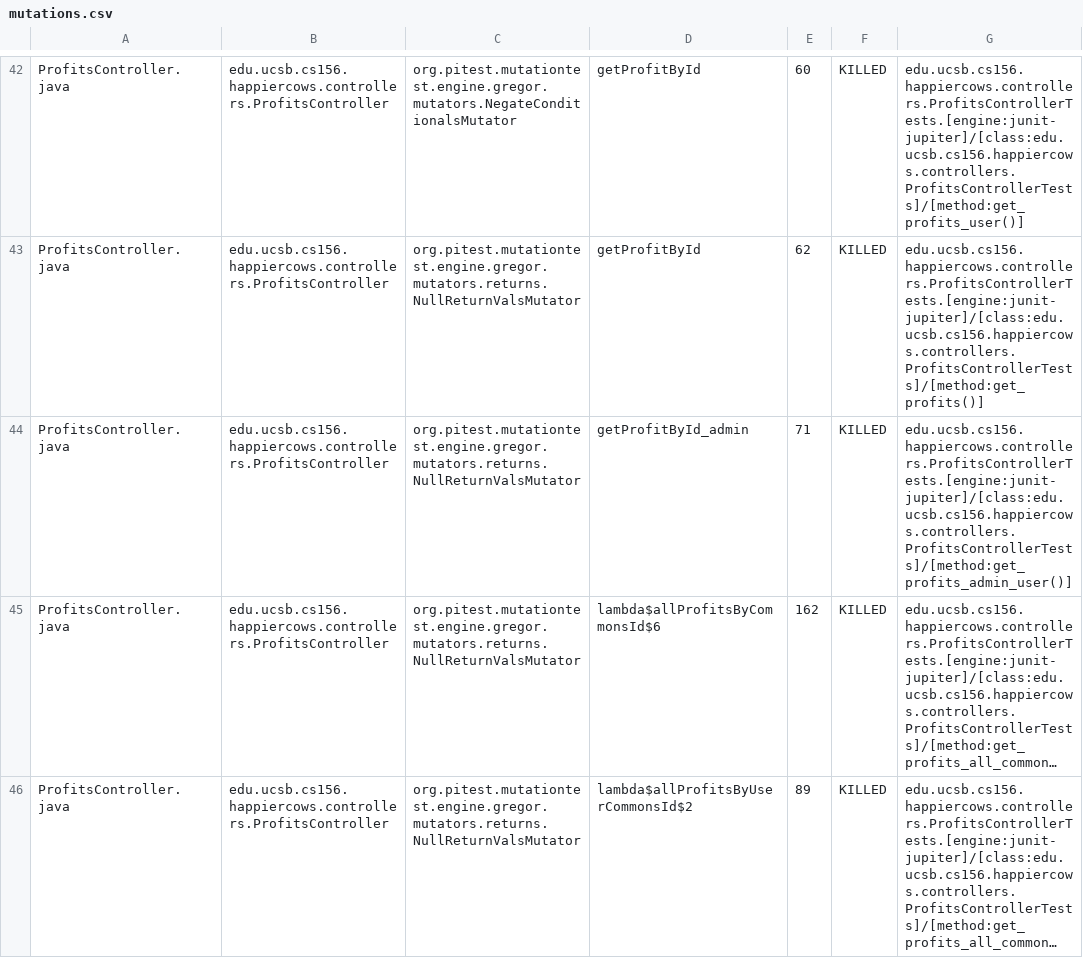
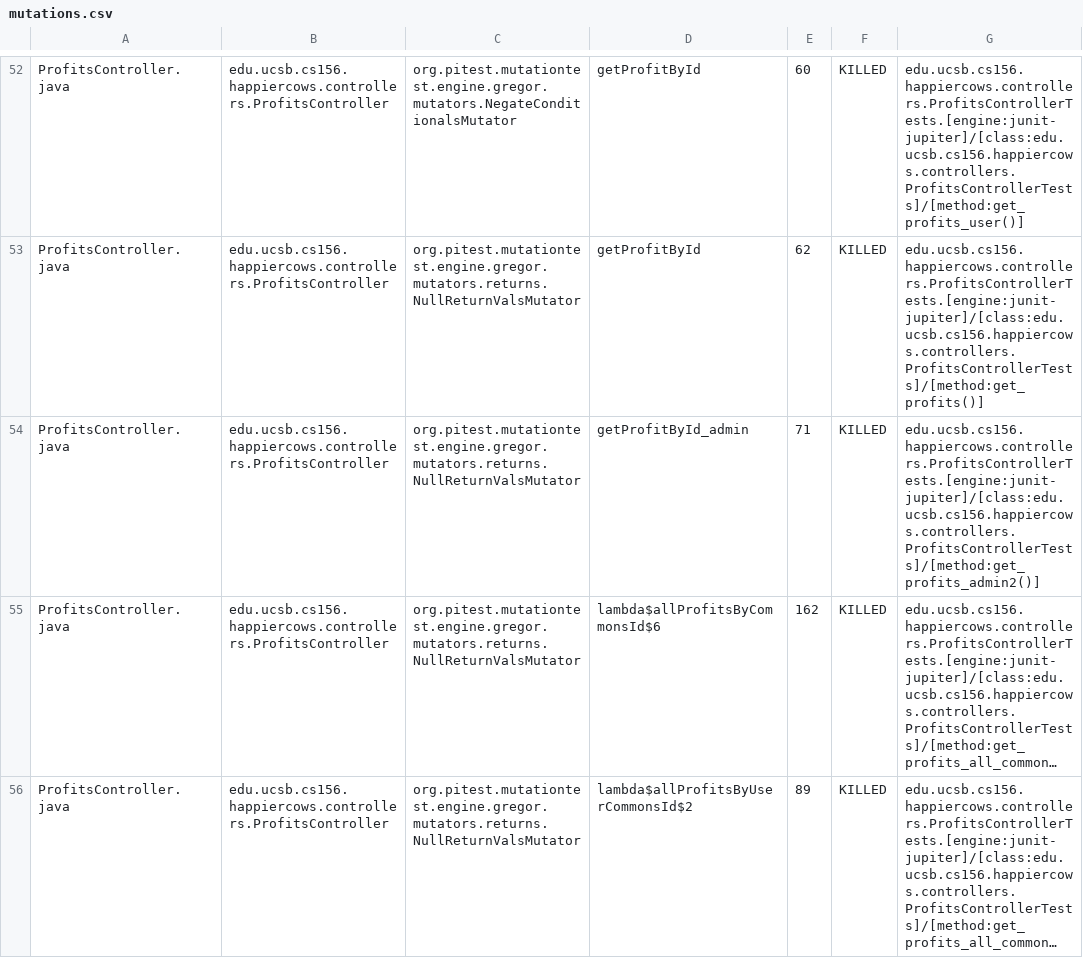
Before and after one commit to ucsb-cs156/proj-happycows, a CSV file: prs/16/pitest/mutations.csv, drawn as a sheet; only a part is shown, gaps mark what is left out; long unchanged cells end in …; addresses are those after the commit; the diff covers the shown part only; the diff names each change by its address in the sheet, - before the commit and + after, or states it on an @@ line.

Commit message:
Deploying to gh-pages from @ ucsb-cs156/proj-happycows@a03b78e87bb7b9a80961562b9f923610ff60ad3c 🚀

```diff
--- a/prs/16/pitest/mutations.csv
+++ b/prs/16/pitest/mutations.csv
-G54: edu.ucsb.cs156.happiercows.controllers.ProfitsControllerTests.[engine:junit-jupiter]/[class:edu.ucsb.cs156.happiercows.controllers.ProfitsControllerTests]/[method:get_profits_admin_user()]
+G54: edu.ucsb.cs156.happiercows.controllers.ProfitsControllerTests.[engine:junit-jupiter]/[class:edu.ucsb.cs156.happiercows.controllers.ProfitsControllerTests]/[method:get_profits_admin2()]
```
Also changed, not shown: 10 added rows, 10 removed rows, 33 moved rows and 11 edited cells elsewhere in this file, 21 other files.
